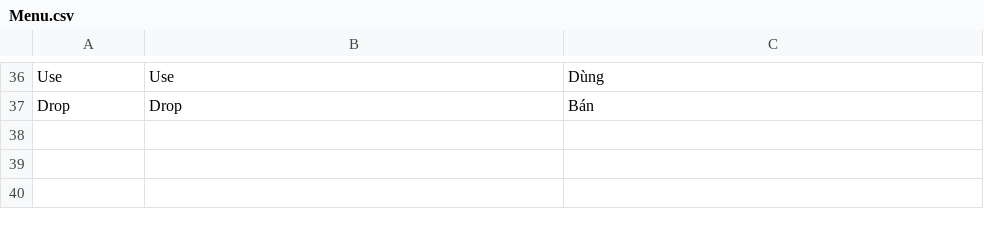
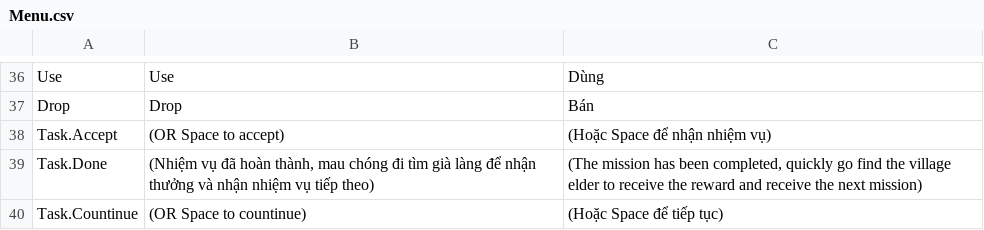
Before and after one commit to hnmluan/MJ, a CSV file: Assets/Packages/SimpleLocalization/Resources/Localization/Menu.csv, drawn as a sheet; only a part is shown, gaps mark what is left out.

Commit message:
Custume Task

```diff
--- a/Assets/Packages/SimpleLocalization/Resources/Localization/Menu.csv
+++ b/Assets/Packages/SimpleLocalization/Resources/Localization/Menu.csv
@@ -37 +37,4 @@ Use,Use,Dùng
 Drop,Drop,Bán
+Task.Accept,(OR Space to accept),(Hoặc Space để nhận nhiệm vụ)
+Task.Done,"(Nhiệm vụ đã hoàn thành, mau chóng đi tìm già làng để nhận thưởng và nhận nhiệm vụ tiếp theo)","(The mission has been completed, quickly go find the village elder to receive the reward and receive the next mission)"
+Task.Countinue,(OR Space to countinue),(Hoặc Space để tiếp tục)
```
Also changed, not shown: 24 other files.
